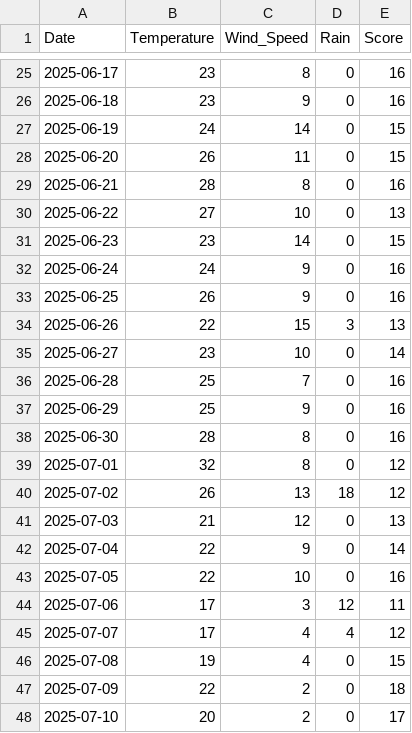
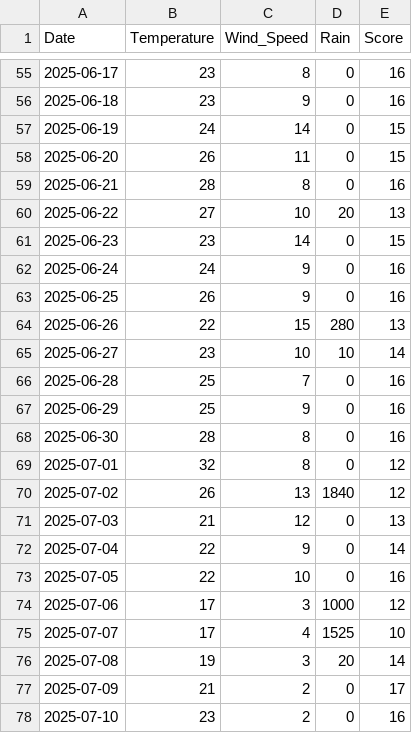
Before and after one commit to RYJramefison/climat_tourism, a CSV file: data/weather_combined_Paris.csv, drawn as a sheet; only a part is shown, gaps mark what is left out; the diff covers the shown part only.

```diff
--- a/data/weather_combined_Paris.csv
+++ b/data/weather_combined_Paris.csv
@@ -29,3 +59,3 @@ Date,Temperature,Wind_Speed,Rain,Score
 2025-06-21,28,8,0,16
-2025-06-22,27,10,0,13
+2025-06-22,27,10,20,13
 2025-06-23,23,14,0,15
@@ -33,4 +63,4 @@ Date,Temperature,Wind_Speed,Rain,Score
 2025-06-25,26,9,0,16
-2025-06-26,22,15,3,13
-2025-06-27,23,10,0,14
+2025-06-26,22,15,280,13
+2025-06-27,23,10,10,14
 2025-06-28,25,7,0,16
@@ -39,3 +69,3 @@ Date,Temperature,Wind_Speed,Rain,Score
 2025-07-01,32,8,0,12
-2025-07-02,26,13,18,12
+2025-07-02,26,13,1840,12
 2025-07-03,21,12,0,13
@@ -43,6 +73,6 @@ Date,Temperature,Wind_Speed,Rain,Score
 2025-07-05,22,10,0,16
-2025-07-06,17,3,12,11
-2025-07-07,17,4,4,12
-2025-07-08,19,4,0,15
-2025-07-09,22,2,0,18
-2025-07-10,20,2,0,17
+2025-07-06,17,3,1000,12
+2025-07-07,17,4,1525,10
+2025-07-08,19,3,20,14
+2025-07-09,21,2,0,17
+2025-07-10,23,2,0,16
```
Also changed, not shown: 30 added rows and 12 edited cells elsewhere in this file, data/star_schema/Date.csv, data/star_schema/Weather.csv, 13 other files.
